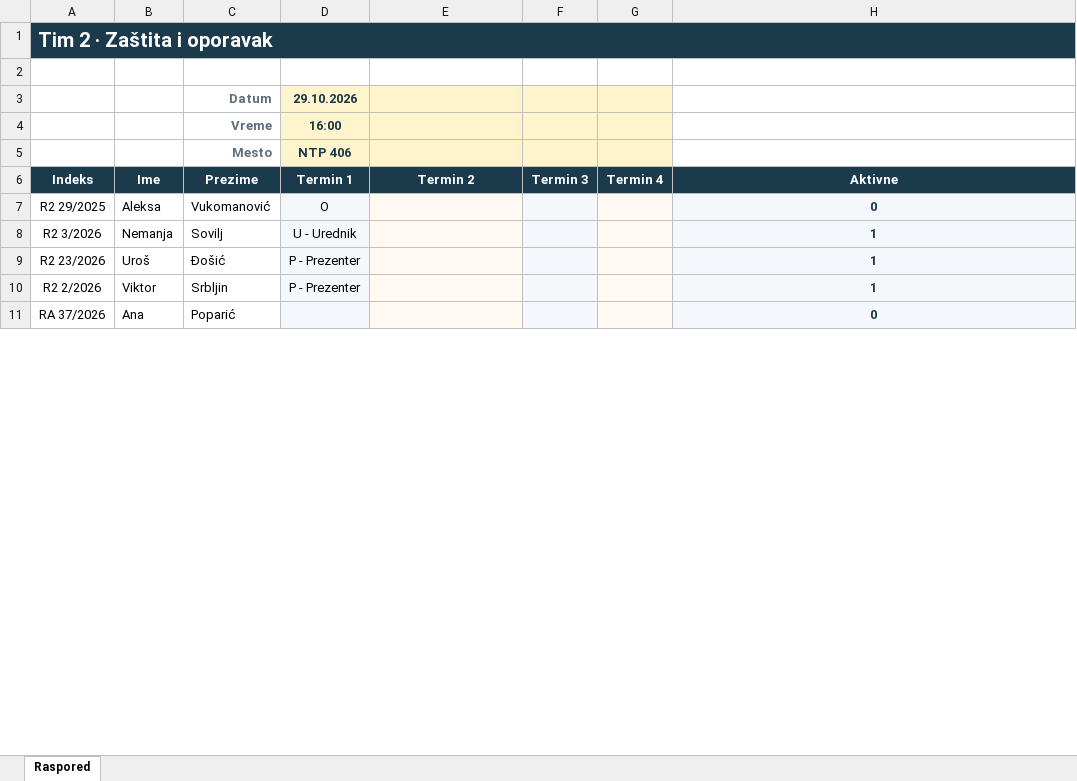
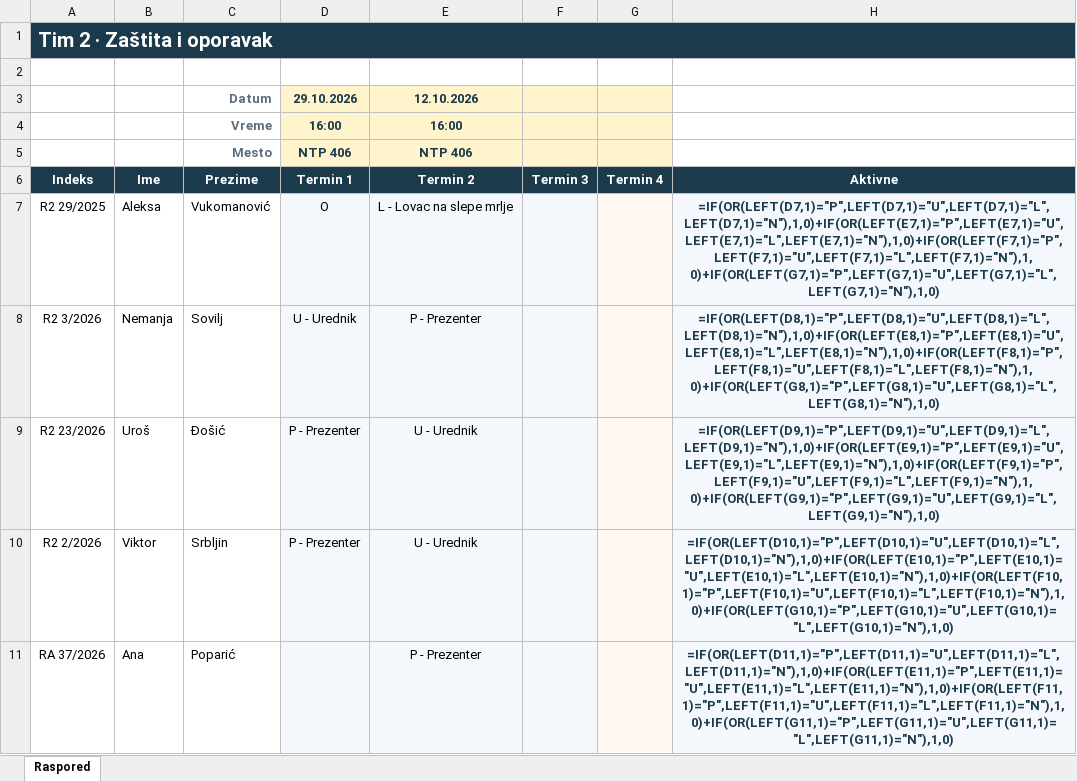
Before and after one commit to ddhoodie/protection-and-recovery, an Excel workbook: uloge_tim2.xlsx, sheet Raspored, drawn as a sheet; only a part is shown; values as stored, in another font and other column widths than the file's, no borders; formulas without a stored value are shown as written; conditional formats not drawn; the diff covers the shown part only; the diff names each change by its address in the sheet, - before the commit and + after, or states it on an @@ line.

Commit message:
Termin 2 uloge dodate u spreadsheet.

```diff
--- a/uloge_tim2.xlsx (sheet Raspored)
+++ b/uloge_tim2.xlsx (sheet Raspored)
-E3 (Termin 2): (empty)
+E3 (Termin 2): 12.10.2026
-E4 (Termin 2): (empty)
+E4 (Termin 2): 16:00
-E5 (Termin 2): (empty)
+E5 (Termin 2): NTP 406
-E7 (Termin 2): (empty)
+E7 (Termin 2): L - Lovac na slepe mrlje
-H7 (Aktivne): 0
+H7 (Aktivne): =IF(OR(LEFT(D7,1)="P",LEFT(D7,1)="U",LEFT(D7,1)="L",LEFT(D7,1)="N"),1,0)+IF(OR(LEFT(E7,1)="P",LEFT(E7,1)="U",LEFT(E7,1)="L",LEFT(E7,1)="N"),1,0)+IF(OR(LEFT(F7,1)="P",LEFT(F7,1)="U",LEFT(F7,1)="L",LEFT(F7,1)="N"),1,0)+IF(OR(LEFT(G7,1)="P",LEFT(G7,1)="U",LEFT(G7,1)="L",LEFT(G7,1)="N"),1,0)
-E8 (Termin 2): (empty)
+E8 (Termin 2): P - Prezenter
-H8 (Aktivne): 1
+H8 (Aktivne): =IF(OR(LEFT(D8,1)="P",LEFT(D8,1)="U",LEFT(D8,1)="L",LEFT(D8,1)="N"),1,0)+IF(OR(LEFT(E8,1)="P",LEFT(E8,1)="U",LEFT(E8,1)="L",LEFT(E8,1)="N"),1,0)+IF(OR(LEFT(F8,1)="P",LEFT(F8,1)="U",LEFT(F8,1)="L",LEFT(F8,1)="N"),1,0)+IF(OR(LEFT(G8,1)="P",LEFT(G8,1)="U",LEFT(G8,1)="L",LEFT(G8,1)="N"),1,0)
-E9:E10 (Termin 2): (empty)
+E9:E10 (Termin 2): U - Urednik
-H9 (Aktivne): 1
+H9 (Aktivne): =IF(OR(LEFT(D9,1)="P",LEFT(D9,1)="U",LEFT(D9,1)="L",LEFT(D9,1)="N"),1,0)+IF(OR(LEFT(E9,1)="P",LEFT(E9,1)="U",LEFT(E9,1)="L",LEFT(E9,1)="N"),1,0)+IF(OR(LEFT(F9,1)="P",LEFT(F9,1)="U",LEFT(F9,1)="L",LEFT(F9,1)="N"),1,0)+IF(OR(LEFT(G9,1)="P",LEFT(G9,1)="U",LEFT(G9,1)="L",LEFT(G9,1)="N"),1,0)
-H10 (Aktivne): 1
+H10 (Aktivne): =IF(OR(LEFT(D10,1)="P",LEFT(D10,1)="U",LEFT(D10,1)="L",LEFT(D10,1)="N"),1,0)+IF(OR(LEFT(E10,1)="P",LEFT(E10,1)="U",LEFT(E10,1)="L",LEFT(E10,1)="N"),1,0)+IF(OR(LEFT(F10,1)="P",LEFT(F10,1)="U",LEFT(F10,1)="L",LEFT(F10,1)="N"),1,0)+IF(OR(LEFT(G10,1)="P",LEFT(G10,1)="U",LEFT(G10,1)="L",LEFT(G10,1)="N"),1,0)
-E11 (Termin 2): (empty)
+E11 (Termin 2): P - Prezenter
-H11 (Aktivne): 0
+H11 (Aktivne): =IF(OR(LEFT(D11,1)="P",LEFT(D11,1)="U",LEFT(D11,1)="L",LEFT(D11,1)="N"),1,0)+IF(OR(LEFT(E11,1)="P",LEFT(E11,1)="U",LEFT(E11,1)="L",LEFT(E11,1)="N"),1,0)+IF(OR(LEFT(F11,1)="P",LEFT(F11,1)="U",LEFT(F11,1)="L",LEFT(F11,1)="N"),1,0)+IF(OR(LEFT(G11,1)="P",LEFT(G11,1)="U",LEFT(G11,1)="L",LEFT(G11,1)="N"),1,0)
```
Also changed, not shown: 10 edited cells and cell formats elsewhere in this sheet.
